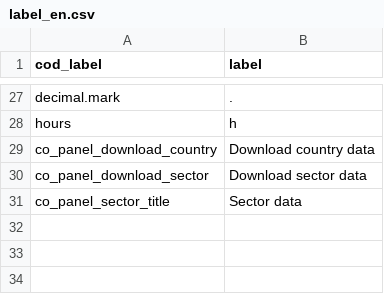
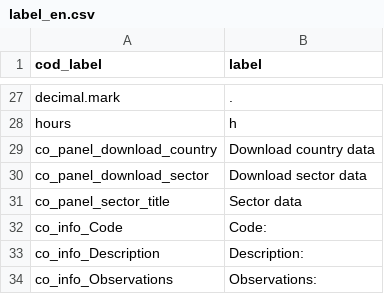
Before and after one commit to rodrigofranklin/wlvpanel, a CSV file: data/config/label_en.csv, drawn as a sheet; only a part is shown, gaps mark what is left out.

```diff
--- a/data/config/label_en.csv
+++ b/data/config/label_en.csv
@@ -31 +31,4 @@ co_panel_download_sector;Download sector data
 co_panel_sector_title;Sector data
+co_info_Code;Code:
+co_info_Description;Description:
+co_info_Observations;Observations:
```
Also changed, not shown: 4 other files.
